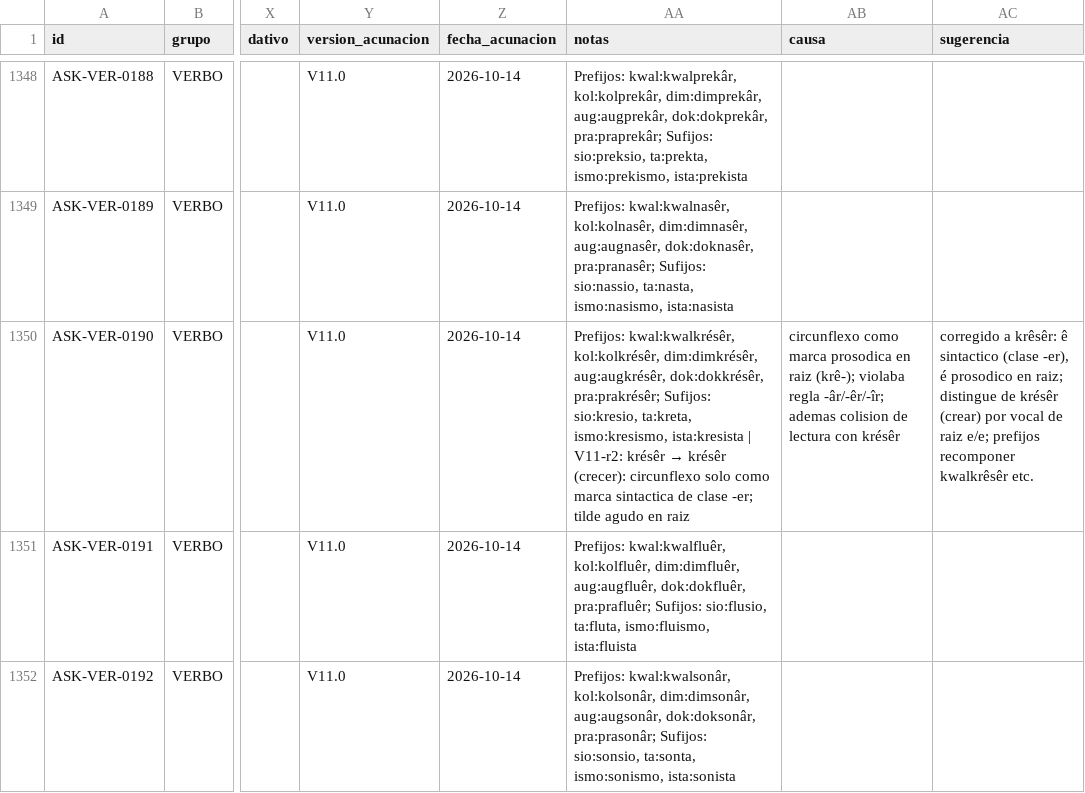
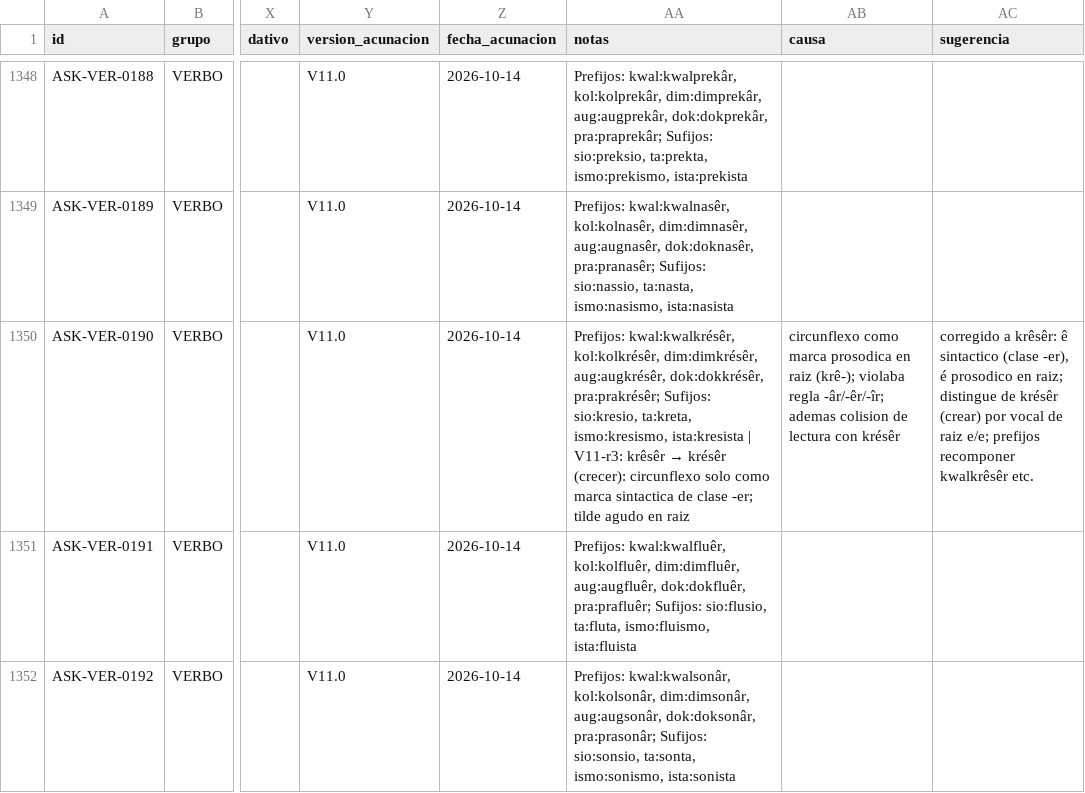
Before and after one commit to neogeneris/askaro, a CSV file: askaro_lexico_v11.csv, drawn as a sheet; only a part is shown, gaps mark what is left out; the diff names each change by its address in the sheet, - before the commit and + after, or states it on an @@ line.

```diff
--- a/askaro_lexico_v11.csv
+++ b/askaro_lexico_v11.csv
@@ AA1350 (notas): …ista:kresista | V11-r2: krésêr → krésêr… → …ista:kresista | V11-r3: krêsêr → krésêr… @@
```
Also changed, not shown: 1 other file.
